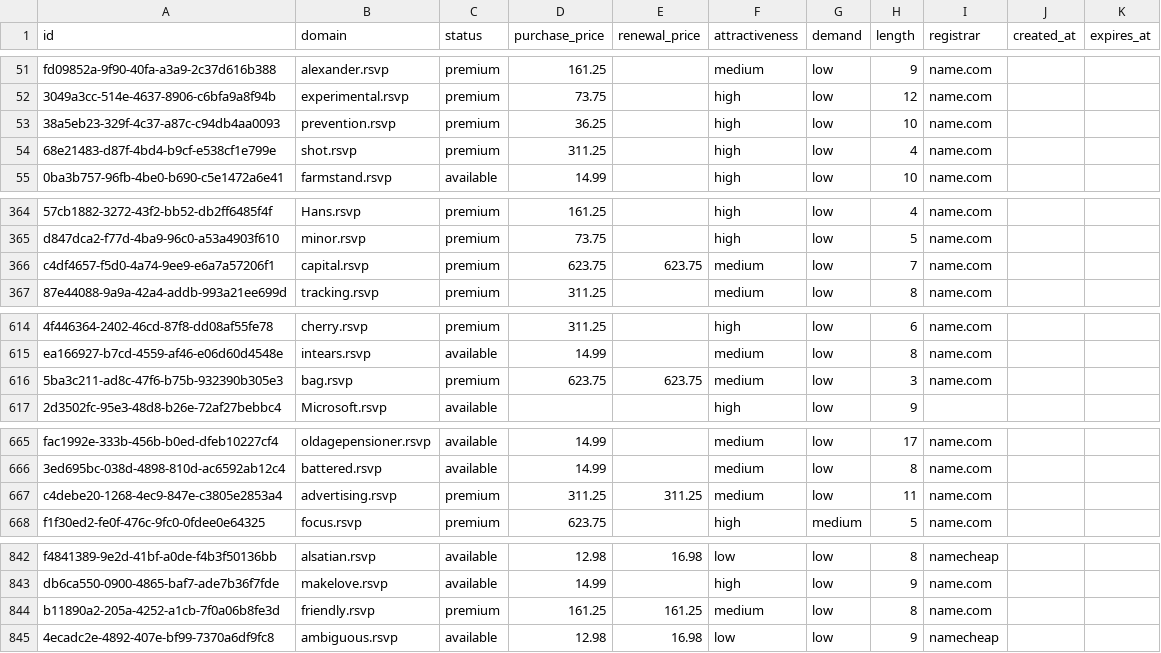
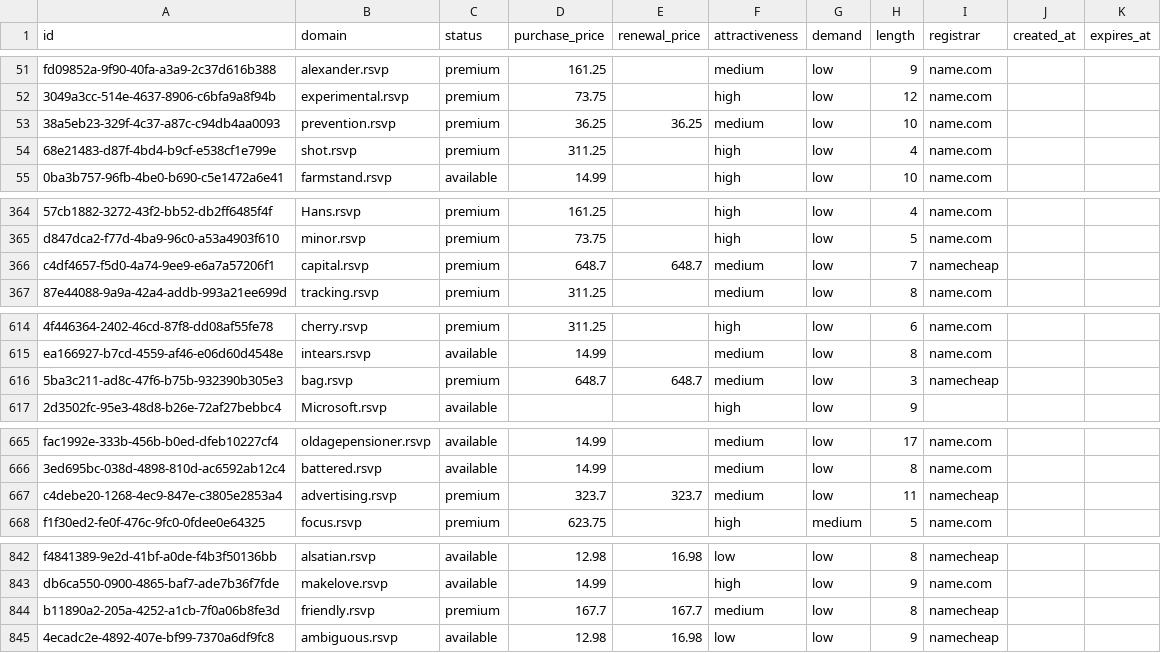
Before and after one commit to UniqueDomains/rsvp-oneword-domains, a CSV file: rsvp.csv, drawn as a sheet; only a part is shown, gaps mark what is left out; the diff covers the shown part only; the diff names each change by its address in the sheet, - before the commit and + after, or states it on an @@ line.

```diff
--- a/rsvp.csv
+++ b/rsvp.csv
-E53 (renewal_price): (empty)
+E53 (renewal_price): 36.25
-F53 (attractiveness): high
+F53 (attractiveness): medium
-D366 (purchase_price): 623.75
+D366 (purchase_price): 648.7
-E366 (renewal_price): 623.75
+E366 (renewal_price): 648.7
-I366 (registrar): name.com
+I366 (registrar): namecheap
-D616 (purchase_price): 623.75
+D616 (purchase_price): 648.7
-E616 (renewal_price): 623.75
+E616 (renewal_price): 648.7
-I616 (registrar): name.com
+I616 (registrar): namecheap
-D667 (purchase_price): 311.25
+D667 (purchase_price): 323.7
-E667 (renewal_price): 311.25
+E667 (renewal_price): 323.7
-I667 (registrar): name.com
+I667 (registrar): namecheap
-D844 (purchase_price): 161.25
+D844 (purchase_price): 167.7
-E844 (renewal_price): 161.25
+E844 (renewal_price): 167.7
-I844 (registrar): name.com
+I844 (registrar): namecheap
```
Also changed, not shown: 22 edited cells elsewhere in this file, 4 other files.
